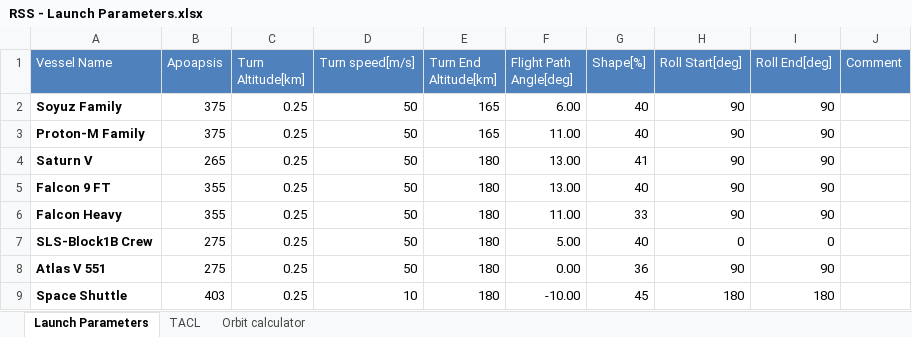
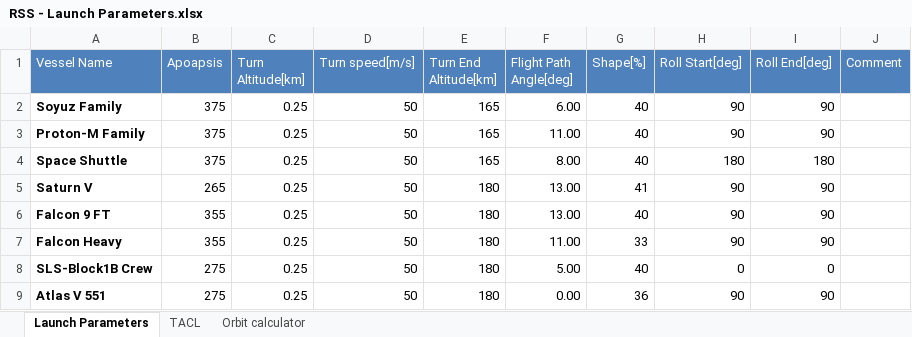
Before and after one commit to Glaisy/KSP, an Excel workbook: Real Solar System/RSS - Launch Parameters.xlsx, sheet Launch Parameters, drawn as a sheet; values as stored, in another font and other column widths than the file's, no borders; removed rows and columns are numbered as before the commit, all else as after; the diff names each change by its address in the sheet, - before the commit and + after, or states it on an @@ line.

Commit message:
Update launch parameters with Space Shuttle options

```diff
--- a/Real Solar System/RSS - Launch Parameters.xlsx (sheet Launch Parameters)
+++ b/Real Solar System/RSS - Launch Parameters.xlsx (sheet Launch Parameters)
+row 4: Space Shuttle | 375 | 0.25 | 50 | 165 | 8.00 | 40 | 180 | 180
-row 9: Space Shuttle | 403 | 0.25 | 10 | 180 | -10.00 | 45 | 180 | 180
```
